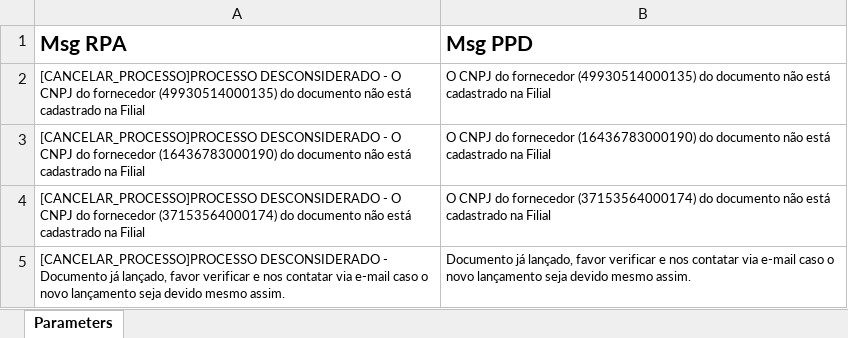
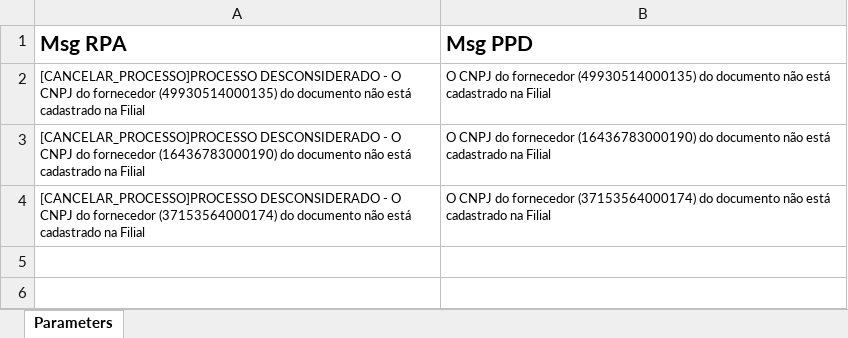
Before and after one commit to earq-consultoria/RPA_DHL_Oracle, an Excel workbook: Data/Parametrização de Mensagens.xlsx, sheet Parameters, drawn as a sheet; values as stored, in another font and other column widths than the file's, no borders; the diff names each change by its address in the sheet, - before the commit and + after, or states it on an @@ line.

```diff
--- a/Data/Parametrização de Mensagens.xlsx (sheet Parameters)
+++ b/Data/Parametrização de Mensagens.xlsx (sheet Parameters)
-row 5: [CANCELAR_PROCESSO]PROCESSO DESCONSIDERADO - Documento já lançado, favor verificar e nos contatar via e-mail caso o novo lançamento seja devido mesmo assim. | Documento já lançado, favor verificar e nos contatar via e-mail caso o novo lançamento seja devido mesmo assim.
```
Also changed, not shown: 21 other files.
